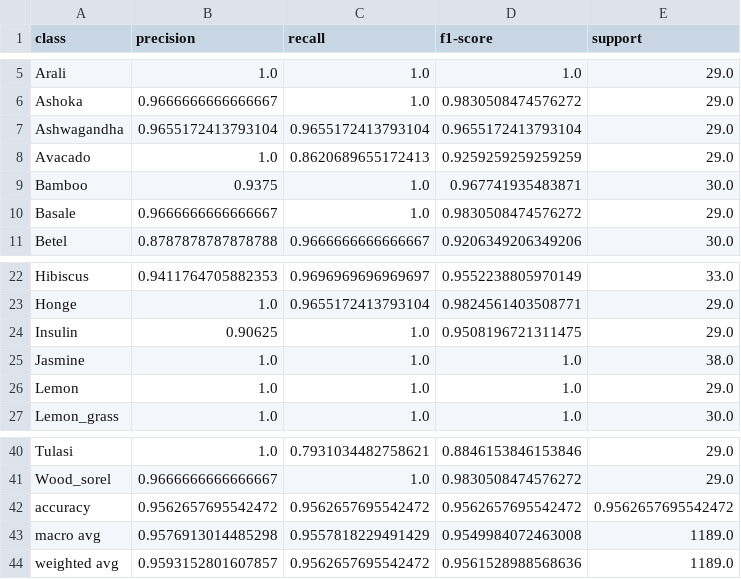
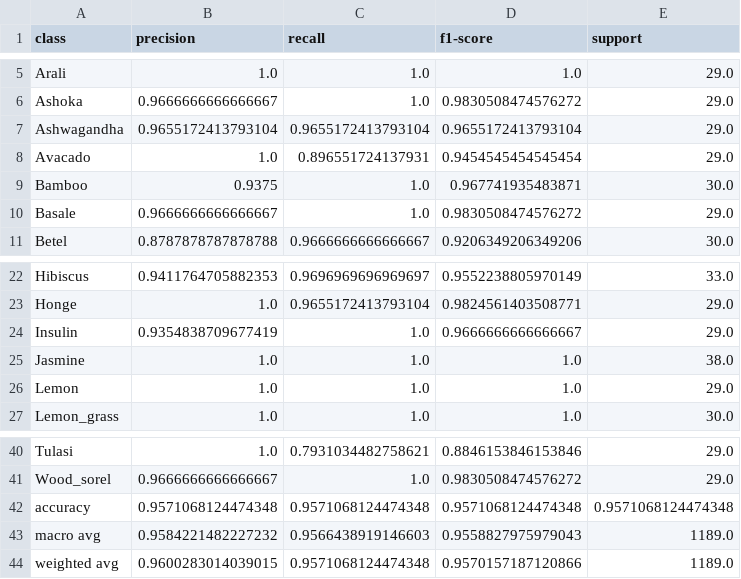
Before and after one commit to sumeet1402/Herbal-plant-classifier, a CSV file: results/classification_report.csv, drawn as a sheet; only a part is shown, gaps mark what is left out.

```diff
--- a/results/classification_report.csv
+++ b/results/classification_report.csv
@@ -7,3 +7,3 @@ Ashoka,0.9666666666666667,1.0,0.9830508474576272,29.0
 Ashwagandha,0.9655172413793104,0.9655172413793104,0.9655172413793104,29.0
-Avacado,1.0,0.8620689655172413,0.9259259259259259,29.0
+Avacado,1.0,0.896551724137931,0.9454545454545454,29.0
 Bamboo,0.9375,1.0,0.967741935483871,30.0
@@ -23,3 +23,3 @@ Hibiscus,0.9411764705882353,0.9696969696969697,0.9552238805970149,33.0
 Honge,1.0,0.9655172413793104,0.9824561403508771,29.0
-Insulin,0.90625,1.0,0.9508196721311475,29.0
+Insulin,0.9354838709677419,1.0,0.9666666666666667,29.0
 Jasmine,1.0,1.0,1.0,38.0
@@ -41,4 +41,4 @@ Tulasi,1.0,0.7931034482758621,0.8846153846153846,29.0
 Wood_sorel,0.9666666666666667,1.0,0.9830508474576272,29.0
-accuracy,0.9562657695542472,0.9562657695542472,0.9562657695542472,0.9562657695542472
-macro avg,0.9576913014485298,0.9557818229491429,0.9549984072463008,1189.0
-weighted avg,0.9593152801607857,0.9562657695542472,0.9561528988568636,1189.0
+accuracy,0.9571068124474348,0.9571068124474348,0.9571068124474348,0.9571068124474348
+macro avg,0.9584221482227232,0.9566438919146603,0.9558827975979043,1189.0
+weighted avg,0.9600283014039015,0.9571068124474348,0.9570157187120866,1189.0
```
Also changed, not shown: results/training_history.csv, 3 other files.
